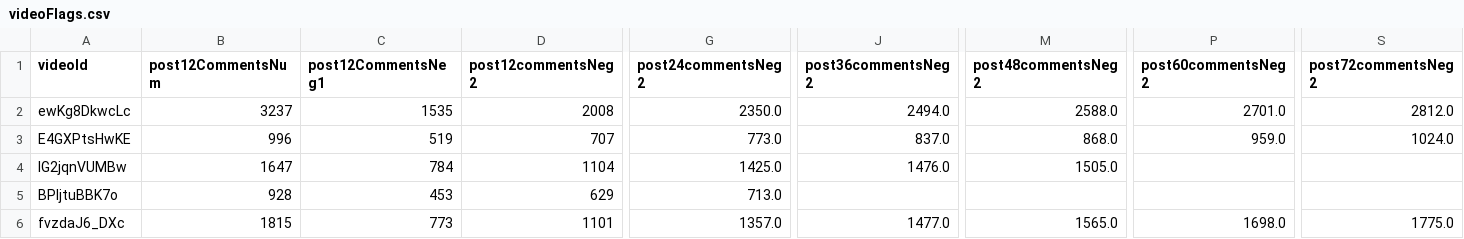
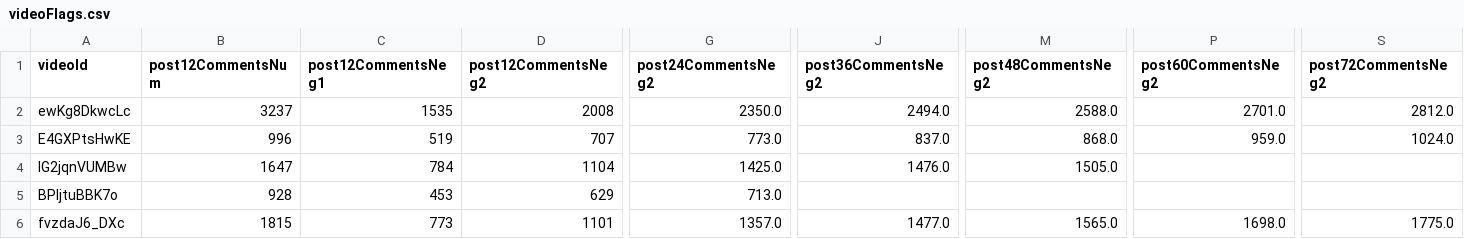
Before and after one commit to ArturoSbr/youtube-dislike-count, a CSV file: dat/videoFlags.csv, drawn as a sheet; only a part is shown, gaps mark what is left out; the diff names each change by its address in the sheet, - before the commit and + after, or states it on an @@ line.

Commit message:
Changed column names

```diff
--- a/dat/videoFlags.csv
+++ b/dat/videoFlags.csv
-D1: post12commentsNeg2
+D1: post12CommentsNeg2
-G1: post24commentsNeg2
+G1: post24CommentsNeg2
-J1: post36commentsNeg2
+J1: post36CommentsNeg2
-M1: post48commentsNeg2
+M1: post48CommentsNeg2
-P1: post60commentsNeg2
+P1: post60CommentsNeg2
-S1: post72commentsNeg2
+S1: post72CommentsNeg2
```
